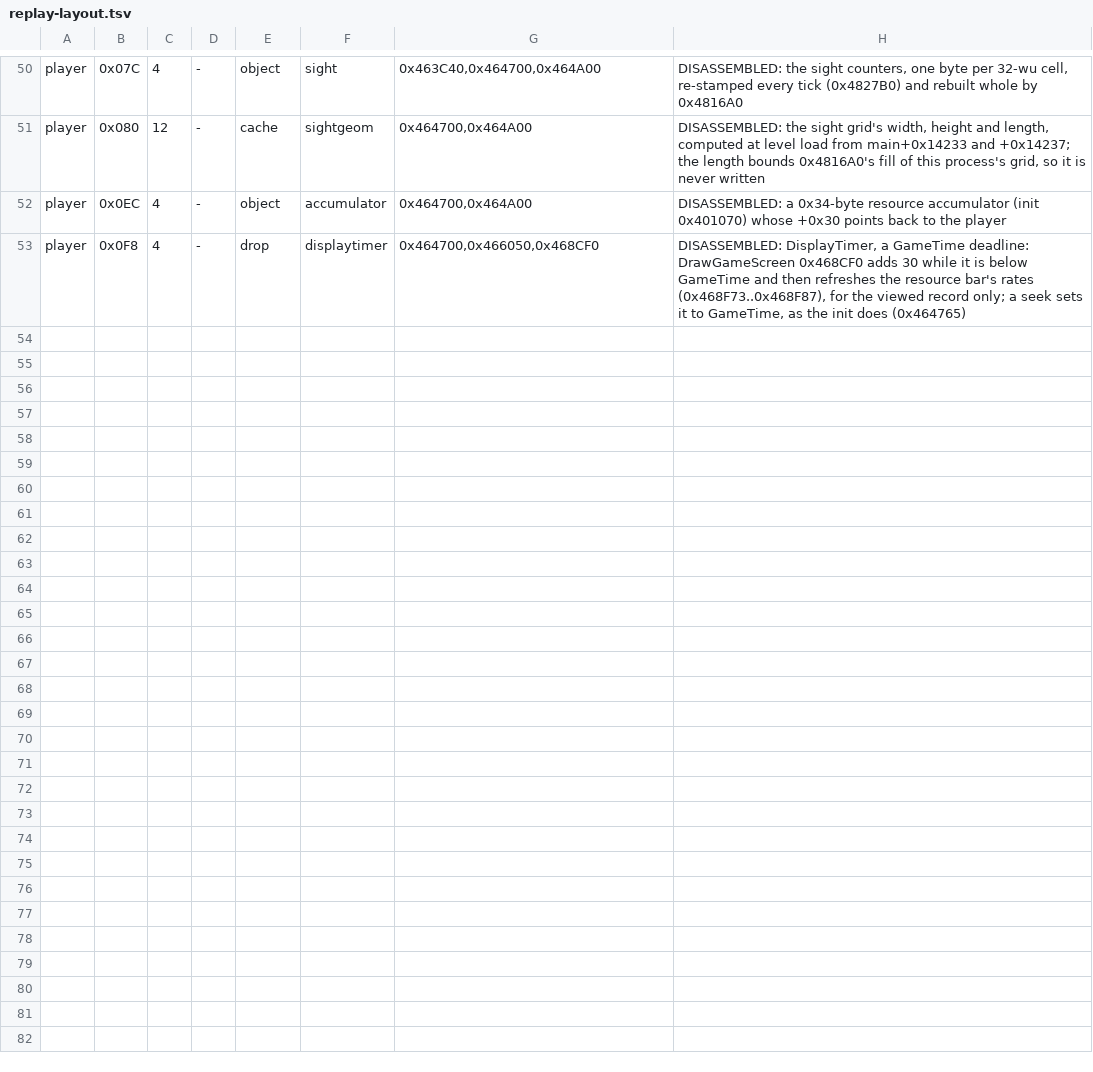
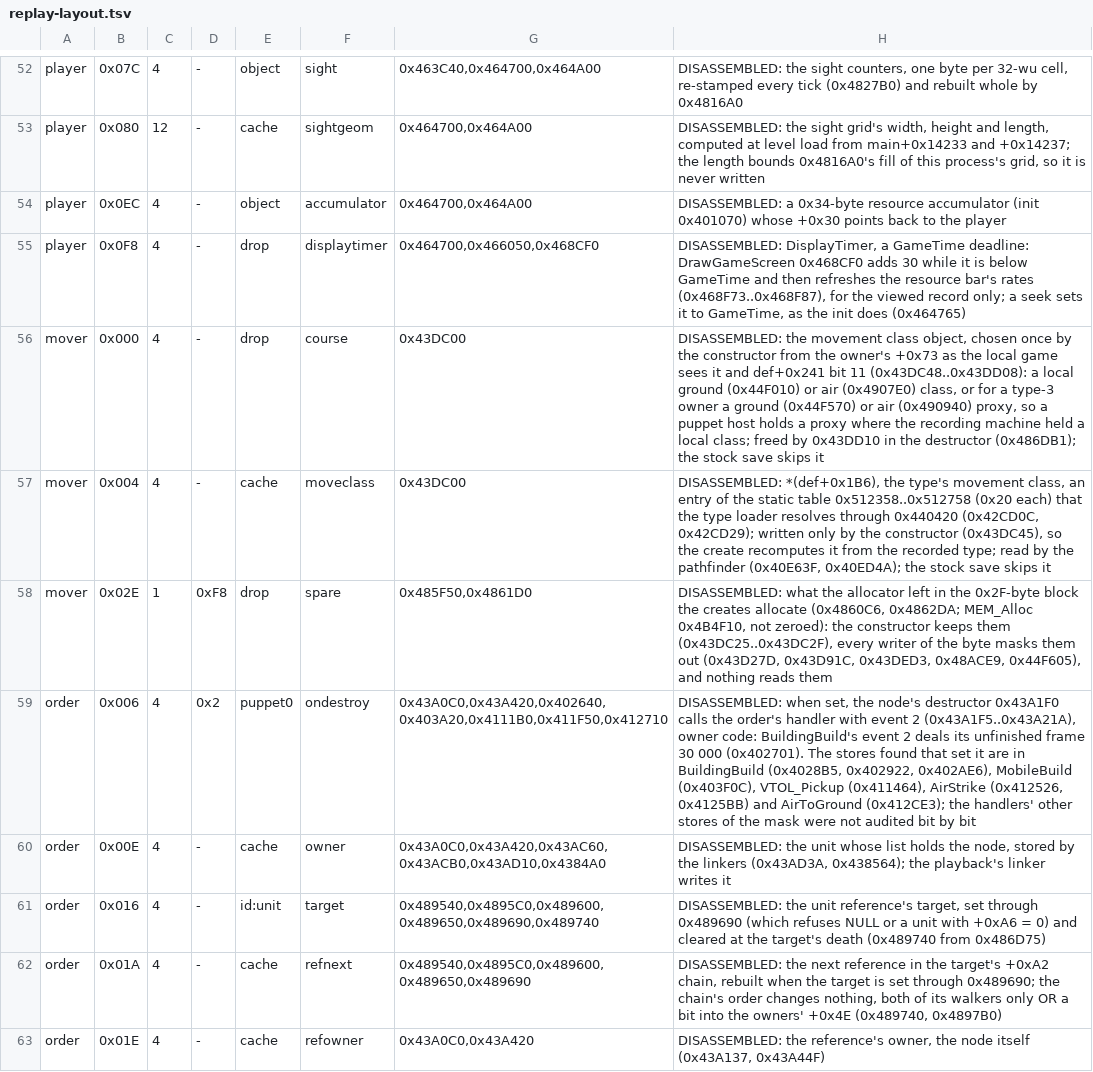
Before and after one commit to Code-Herder/ta-impure-patch, a TSV file: tagpu/ddraw/replay-layout.tsv, drawn as a sheet; only a part is shown, gaps mark what is left out; the diff covers the shown part only.

```diff
--- a/tagpu/ddraw/replay-layout.tsv
+++ b/tagpu/ddraw/replay-layout.tsv
@@ -53 +55,9 @@ player	0x0EC	4	-	object	accumulator	0x464700,0x464A00	DISASSEMBLED: a 0x34-byte
 player	0x0F8	4	-	drop	displaytimer	0x464700,0x466050,0x468CF0	DISASSEMBLED: DisplayTimer, a GameTime deadline: DrawGameScreen 0x468CF0 adds 30 while it is below GameTime and then refreshes the resource bar's rates (0x468F73..0x468F87), for the viewed record only; a seek sets it to GameTime, as the init does (0x464765)
+mover	0x000	4	-	drop	course	0x43DC00	DISASSEMBLED: the movement class object, chosen once by the constructor from the owner's +0x73 as the local game sees it and def+0x241 bit 11 (0x43DC48..0x43DD08): a local ground (0x44F010) or air (0x4907E0) class, or for a type-3 owner a ground (0x44F570) or air (0x490940) proxy, so a puppet host holds a proxy where the recording machine held a local class; freed by 0x43DD10 in the destructor (0x486DB1); the stock save skips it
+mover	0x004	4	-	cache	moveclass	0x43DC00	DISASSEMBLED: *(def+0x1B6), the type's movement class, an entry of the static table 0x512358..0x512758 (0x20 each) that the type loader resolves through 0x440420 (0x42CD0C, 0x42CD29); written only by the constructor (0x43DC45), so the create recomputes it from the recorded type; read by the pathfinder (0x40E63F, 0x40ED4A); the stock save skips it
+mover	0x02E	1	0xF8	drop	spare	0x485F50,0x4861D0	DISASSEMBLED: what the allocator left in the 0x2F-byte block the creates allocate (0x4860C6, 0x4862DA; MEM_Alloc 0x4B4F10, not zeroed): the constructor keeps them (0x43DC25..0x43DC2F), every writer of the byte masks them out (0x43D27D, 0x43D91C, 0x43DED3, 0x48ACE9, 0x44F605), and nothing reads them
+order	0x006	4	0x2	puppet0	ondestroy	0x43A0C0,0x43A420,0x402640,0x403A20,0x4111B0,0x411F50,0x412710	DISASSEMBLED: when set, the node's destructor 0x43A1F0 calls the order's handler with event 2 (0x43A1F5..0x43A21A), owner code: BuildingBuild's event 2 deals its unfinished frame 30 000 (0x402701). The stores found that set it are in BuildingBuild (0x4028B5, 0x402922, 0x402AE6), MobileBuild (0x403F0C), VTOL_Pickup (0x411464), AirStrike (0x412526, 0x4125BB) and AirToGround (0x412CE3); the handlers' other stores of the mask were not audited bit by bit
+order	0x00E	4	-	cache	owner	0x43A0C0,0x43A420,0x43AC60,0x43ACB0,0x43AD10,0x4384A0	DISASSEMBLED: the unit whose list holds the node, stored by the linkers (0x43AD3A, 0x438564); the playback's linker writes it
+order	0x016	4	-	id:unit	target	0x489540,0x4895C0,0x489600,0x489650,0x489690,0x489740	DISASSEMBLED: the unit reference's target, set through 0x489690 (which refuses NULL or a unit with +0xA6 = 0) and cleared at the target's death (0x489740 from 0x486D75)
+order	0x01A	4	-	cache	refnext	0x489540,0x4895C0,0x489600,0x489650,0x489690	DISASSEMBLED: the next reference in the target's +0xA2 chain, rebuilt when the target is set through 0x489690; the chain's order changes nothing, both of its walkers only OR a bit into the owners' +0x4E (0x489740, 0x4897B0)
+order	0x01E	4	-	cache	refowner	0x43A0C0,0x43A420	DISASSEMBLED: the reference's owner, the node itself (0x43A137, 0x43A44F)
```
Also changed, not shown: 9 added rows and 10 edited cells elsewhere in this file, 14 other files.
